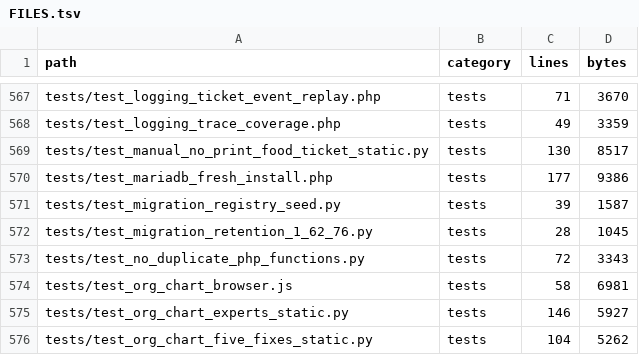
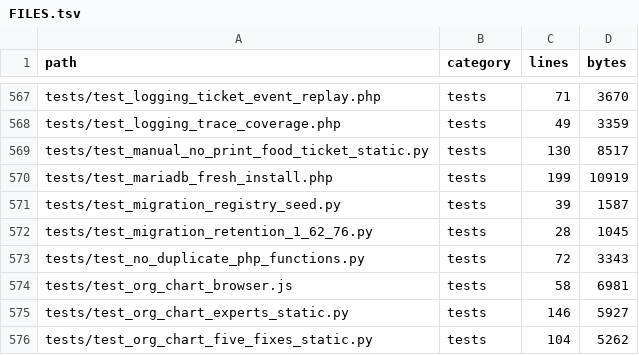
Before and after one commit to alirezarahimy-code/ticket, a TSV file: docs/system-map/FILES.tsv, drawn as a sheet; only a part is shown, gaps mark what is left out.

Commit message:
docs: refresh file map after fresh-install logging regression test

```diff
--- a/docs/system-map/FILES.tsv
+++ b/docs/system-map/FILES.tsv
@@ -569,3 +569,3 @@ tests/test_logging_trace_coverage.php	tests	49	3359
 tests/test_manual_no_print_food_ticket_static.py	tests	130	8517
-tests/test_mariadb_fresh_install.php	tests	177	9386
+tests/test_mariadb_fresh_install.php	tests	199	10919
 tests/test_migration_registry_seed.py	tests	39	1587
```
